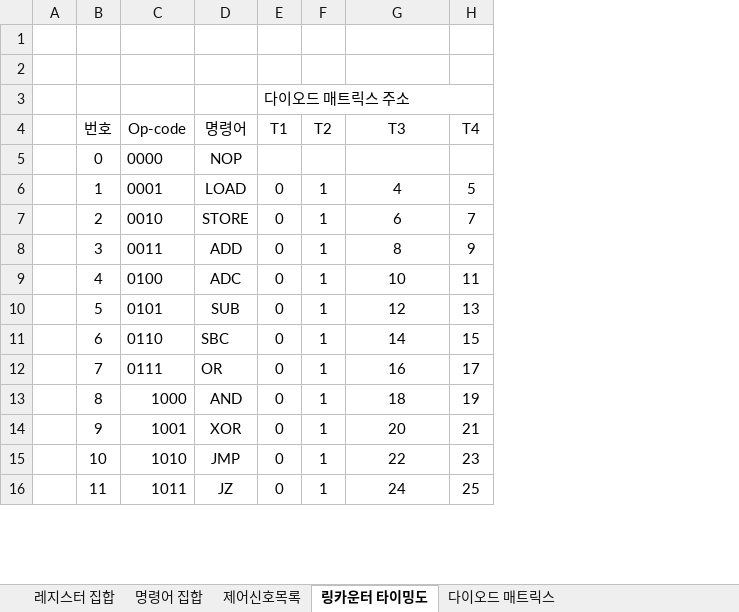
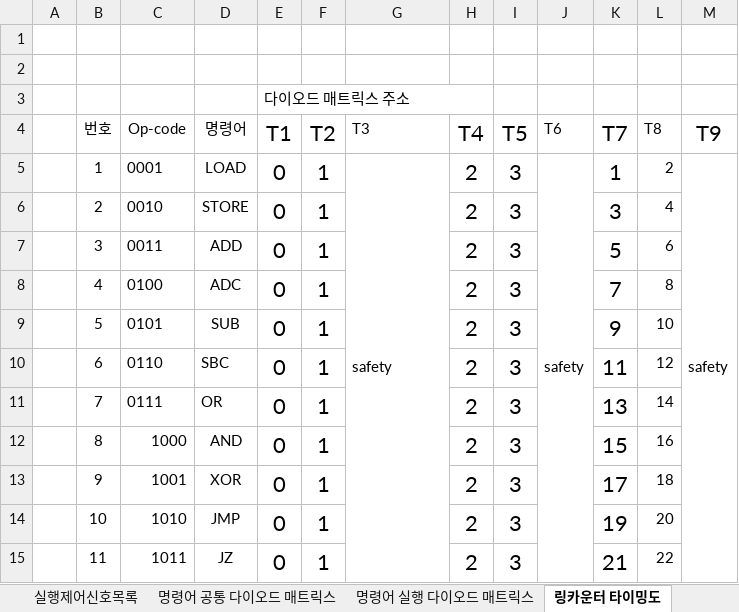
Before and after one commit to RadeonHD6750/Relay4bitComputer, an Excel workbook: 설계/relay computer.xlsx, sheet 링카운터 타이밍도, drawn as a sheet; only a part is shown; values as stored, in another font and other column widths than the file's, no borders; removed rows and columns are numbered as before the commit, all else as after; the diff covers the shown part only; the diff names each change by its address in the sheet, - before the commit and + after, or states it on an @@ line.

```diff
--- a/설계/relay computer.xlsx (sheet 링카운터 타이밍도)
+++ b/설계/relay computer.xlsx (sheet 링카운터 타이밍도)
-sheet tab: 다이오드 매트릭스
+sheet tab: 명령어 공통 다이오드 매트릭스
+sheet tab: 실행제어신호목록
+sheet tab: 명령어 실행 다이오드 매트릭스
@@ sheet tab order changed: 실행제어신호목록 | 명령어 공통 다이오드 매트릭스 | 명령어 실행 다이오드 매트릭스 | 링카운터 타이밍도 @@
+column H (T4), rows 5-15: all 2
+column I (T5), rows 5-15: all 3
+column J (T6), row 5: safety
+column L (T8), rows 5-15: 2 | 4 | 6 | 8 | 10 | 12 | 14 | 16 | 18 | 20 | 22
+column M (T9), row 5: safety
-E3:H3 merged
+E3:H3 merged
@@ E4:F4 text size: larger @@
-G4 alignment: center
+G4 alignment: left
-K4: T4
+K4: T7
@@ K4 text size: larger @@
-row 5:  | 0 | 0000 | NOP
@@ E5:F15 text size: larger @@
-G5 (T3): 4
+G5 (T3): safety
-G5 alignment: center
+G5 alignment: left
+G5:G19 merged
-K5 (T7): 5
+K5 (T7): 1
@@ K5:K15 text size: larger @@
-G6 (T3): 6
+G6 (T3): (empty)
-K6 (T7): 7
+K6 (T7): 3
-G7 (T3): 8
+G7 (T3): (empty)
-K7 (T7): 9
+K7 (T7): 5
-G8 (T3): 10
+G8 (T3): (empty)
-K8 (T7): 11
+K8 (T7): 7
-G9 (T3): 12
+G9 (T3): (empty)
-K9 (T7): 13
+K9 (T7): 9
-G10 (T3): 14
+G10 (T3): (empty)
-K10 (T7): 15
+K10 (T7): 11
-G11 (T3): 16
+G11 (T3): (empty)
-K11 (T7): 17
+K11 (T7): 13
-G12 (T3): 18
+G12 (T3): (empty)
-K12 (T7): 19
+K12 (T7): 15
-G13 (T3): 20
+G13 (T3): (empty)
-K13 (T7): 21
+K13 (T7): 17
-G14 (T3): 22
+G14 (T3): (empty)
-K14 (T7): 23
+K14 (T7): 19
-G15 (T3): 24
+G15 (T3): (empty)
-K15 (T7): 25
+K15 (T7): 21
```
Also changed, not shown: 1 added row, 8 edited cells and cell formats elsewhere in this sheet, sheet 명령어 공통 다이오드 매트릭스, sheet 인출제어신호목록, other sheet tabs, 4 other files.
